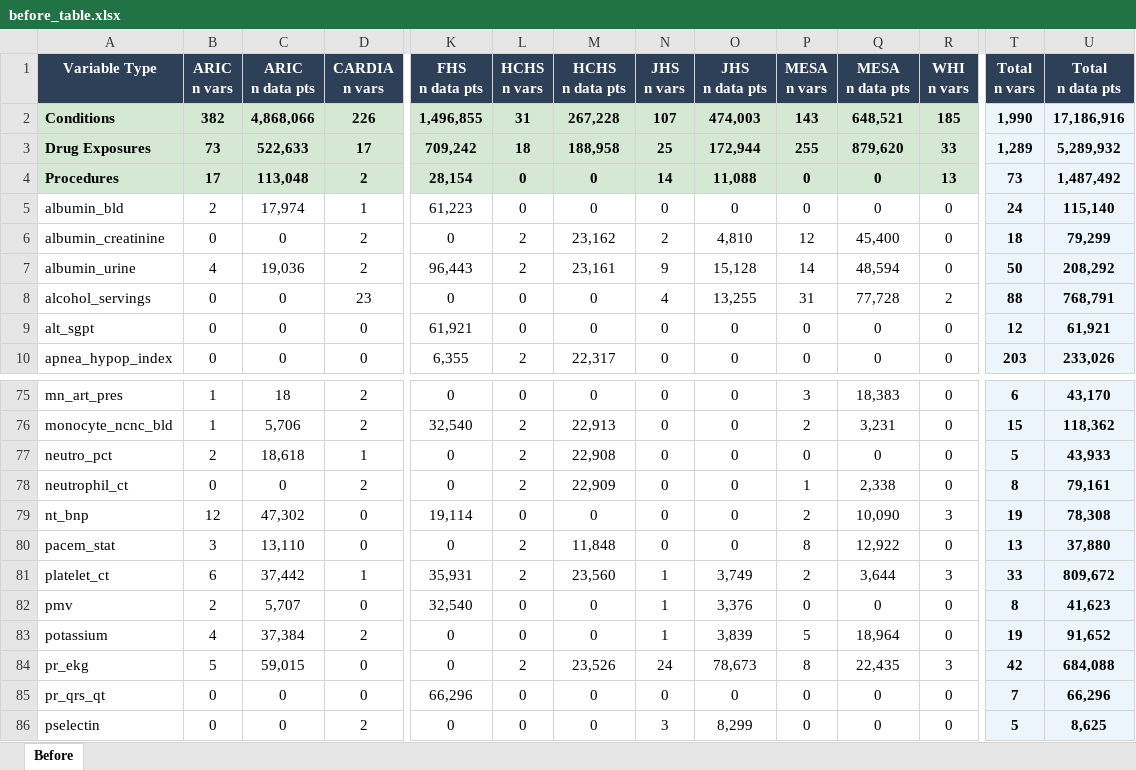
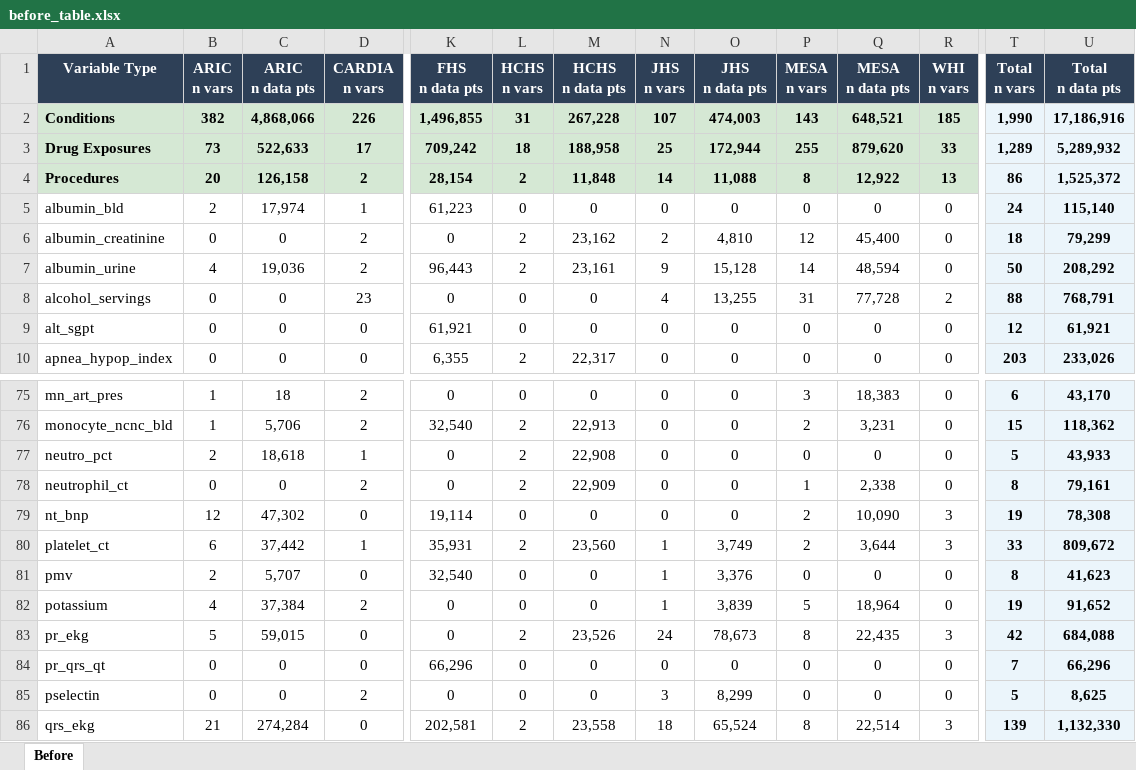
Before and after one commit to diatomsRcool/BDC-Pilot-Tables, an Excel workbook: tables/before_table.xlsx, sheet Before, drawn as a sheet; only a part is shown, gaps mark what is left out; the shorter side is filled out with more unchanged rows; values as stored, in another font and other column widths than the file's, no borders; rows hold the shown columns only; the diff names each change by its address in the sheet, - before the commit and + after, or states it on an @@ line.

```diff
--- a/tables/before_table.xlsx (sheet Before)
+++ b/tables/before_table.xlsx (sheet Before)
-B4 (ARIC n vars): 17
+B4 (ARIC n vars): 20
-C4 (ARIC n data pts): 113,048
+C4 (ARIC n data pts): 126,158
-L4 (HCHS n vars): 0
+L4 (HCHS n vars): 2
-M4 (HCHS n data pts): 0
+M4 (HCHS n data pts): 11,848
-P4 (MESA n vars): 0
+P4 (MESA n vars): 8
-Q4 (MESA n data pts): 0
+Q4 (MESA n data pts): 12,922
-T4 (Total n vars): 73
+T4 (Total n vars): 86
-U4 (Total n data pts): 1,487,492
+U4 (Total n data pts): 1,525,372
-row 80: pacem_stat | 3 | 13,110 | 0 | 0 | 2 | 11,848 | 0 | 0 | 8 | 12,922 | 0 | 13 | 37,880
```
Also changed, not shown: 1 other file.
